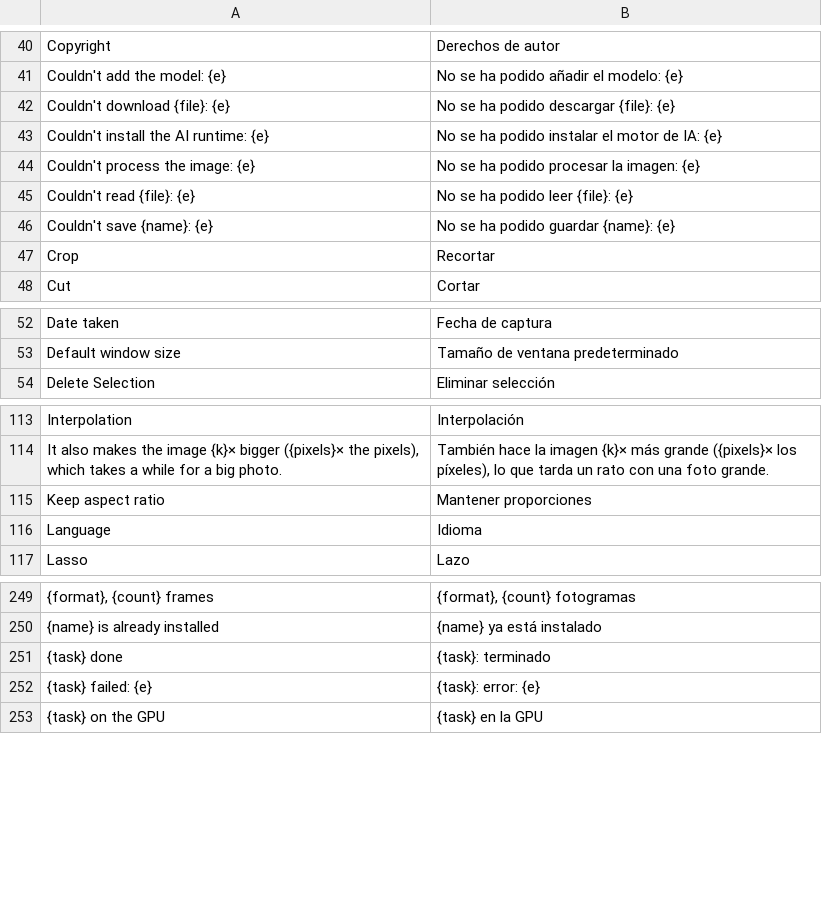
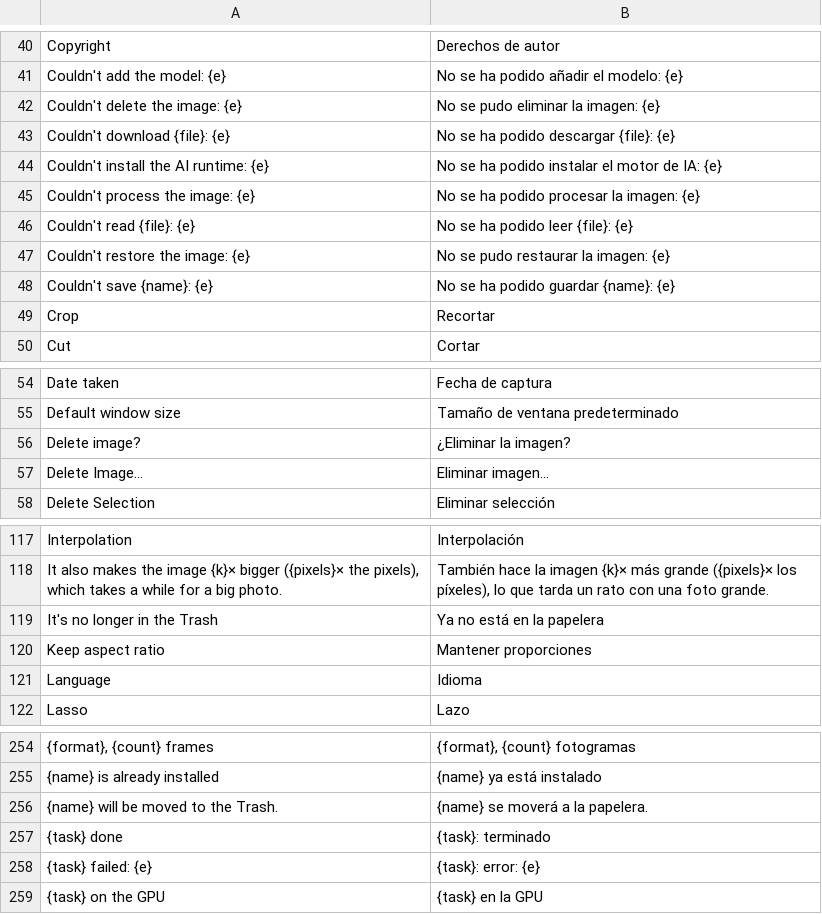
Before and after one commit to pyubero/lightview, a TSV file: locales/es.tsv, drawn as a sheet; only a part is shown, gaps mark what is left out; the diff names each change by its address in the sheet, - before the commit and + after, or states it on an @@ line.

```diff
--- a/locales/es.tsv
+++ b/locales/es.tsv
+row 42: Couldn't delete the image: {e} | No se pudo eliminar la imagen: {e}
+row 47: Couldn't restore the image: {e} | No se pudo restaurar la imagen: {e}
+row 56: Delete image? | ¿Eliminar la imagen?
+row 57: Delete Image… | Eliminar imagen…
+row 119: It's no longer in the Trash | Ya no está en la papelera
+row 256: {name} will be moved to the Trash. | {name} se moverá a la papelera.
```
Also changed, not shown: locales/de.tsv, locales/fr.tsv, 8 other files.
